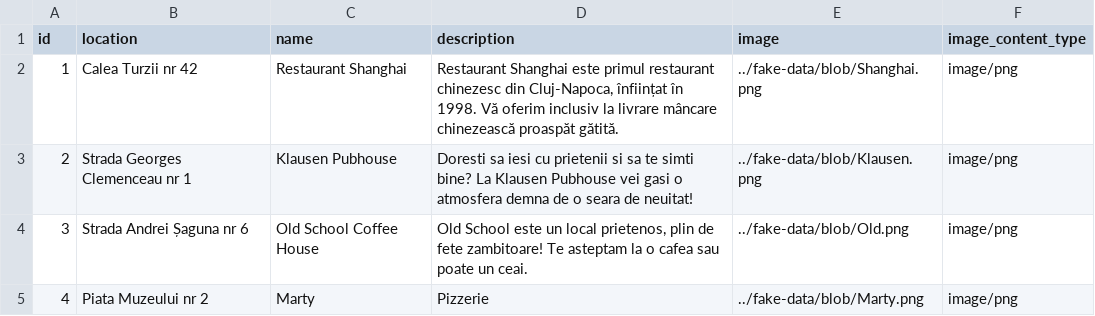
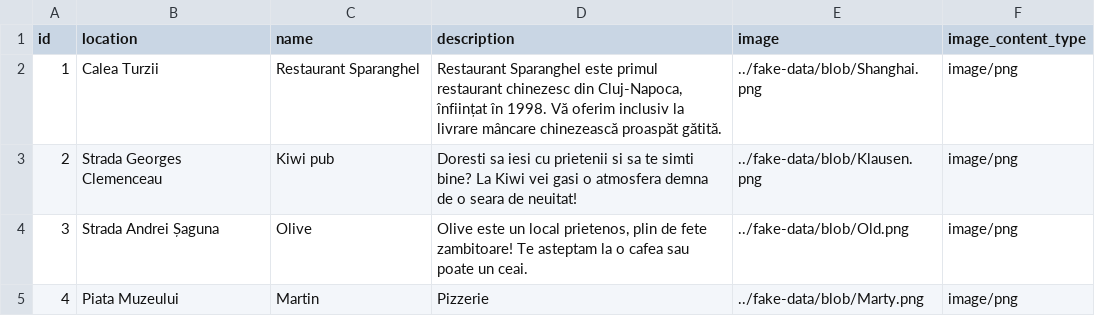
Before and after one commit to Nimrod-F/restaurant-reservation, a CSV file: src/main/resources/config/liquibase/fake-data/restaurants.csv, drawn as a sheet.

```diff
--- a/src/main/resources/config/liquibase/fake-data/restaurants.csv
+++ b/src/main/resources/config/liquibase/fake-data/restaurants.csv
@@ -1,5 +1,5 @@
 id;location;name;description;image;image_content_type
-1;Calea Turzii nr 42;Restaurant Shanghai;Restaurant Shanghai este primul restaurant chinezesc din Cluj-Napoca, înființat în 1998. Vă oferim inclusiv la livrare mâncare chinezească proaspăt gătită.;../fake-data/blob/Shanghai.png;image/png
-2;Strada Georges Clemenceau nr 1;Klausen Pubhouse;Doresti sa iesi cu prietenii si sa te simti bine? La Klausen Pubhouse vei gasi o atmosfera demna de o seara de neuitat!;../fake-data/blob/Klausen.png;image/png
-3;Strada Andrei Șaguna nr 6;Old School Coffee House;Old School este un local prietenos, plin de fete zambitoare! Te asteptam la o cafea sau poate un ceai.;../fake-data/blob/Old.png;image/png
-4;Piata Muzeului nr 2;Marty;Pizzerie;../fake-data/blob/Marty.png;image/png
+1;Calea Turzii;Restaurant Sparanghel;Restaurant Sparanghel este primul restaurant chinezesc din Cluj-Napoca, înființat în 1998. Vă oferim inclusiv la livrare mâncare chinezească proaspăt gătită.;../fake-data/blob/Shanghai.png;image/png
+2;Strada Georges Clemenceau;Kiwi pub;Doresti sa iesi cu prietenii si sa te simti bine? La Kiwi vei gasi o atmosfera demna de o seara de neuitat!;../fake-data/blob/Klausen.png;image/png
+3;Strada Andrei Șaguna;Olive;Olive este un local prietenos, plin de fete zambitoare! Te asteptam la o cafea sau poate un ceai.;../fake-data/blob/Old.png;image/png
+4;Piata Muzeului;Martin;Pizzerie;../fake-data/blob/Marty.png;image/png
```
Also changed, not shown: 4 other files.
